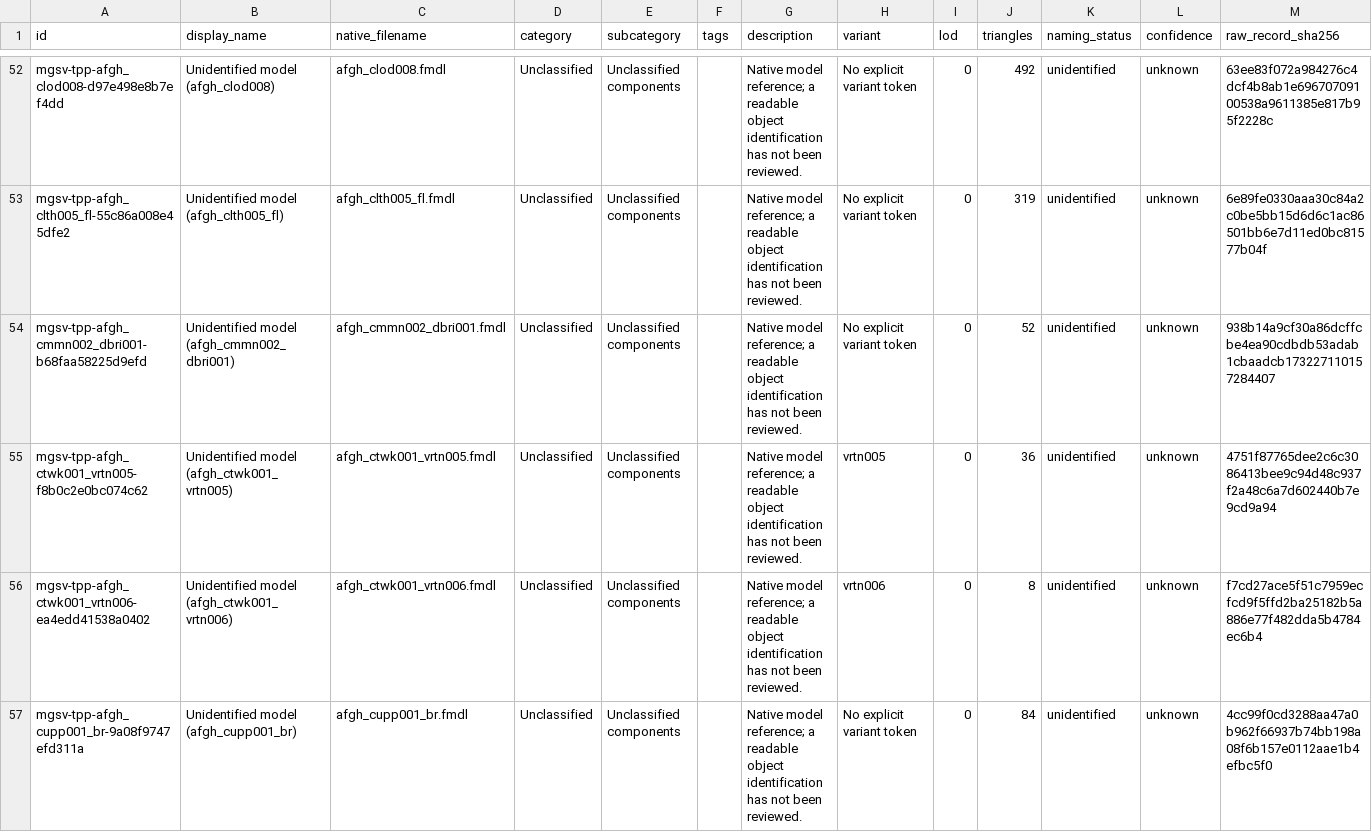
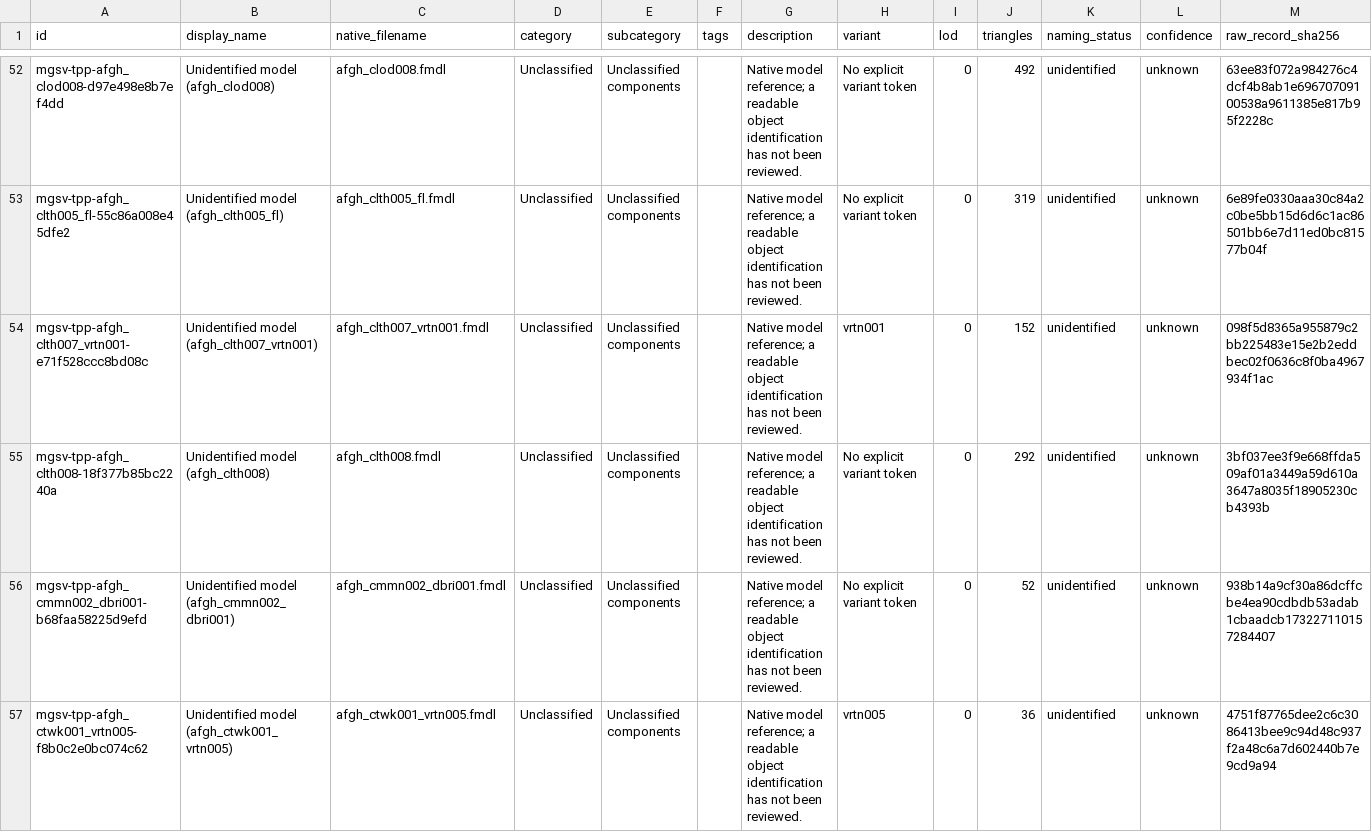
Before and after one commit to arsenal-pt/immersive-mother-base, a CSV file: research/asset-library/display-catalogue.csv, drawn as a sheet; only a part is shown, gaps mark what is left out; the shorter side is filled out with more unchanged rows.

```diff
--- a/research/asset-library/display-catalogue.csv
+++ b/research/asset-library/display-catalogue.csv
@@ -53,2 +53,4 @@ mgsv-tpp-afgh_clod008-d97e498e8b7ef4dd,Unidentified model (afgh_clod008),afgh_cl
 mgsv-tpp-afgh_clth005_fl-55c86a008e45dfe2,Unidentified model (afgh_clth005_fl),afgh_clth005_fl.fmdl,Unclassified,Unclassified components,,Native model reference; a readable object identification has not been reviewed.,No explicit variant token,0,319,unidentified,unknown,6e89fe0330aaa30c84a2c0be5bb15d6d6c1ac86501bb6e7d11ed0bc81577b04f
+mgsv-tpp-afgh_clth007_vrtn001-e71f528ccc8bd08c,Unidentified model (afgh_clth007_vrtn001),afgh_clth007_vrtn001.fmdl,Unclassified,Unclassified components,,Native model reference; a readable object identification has not been reviewed.,vrtn001,0,152,unidentified,unknown,098f5d8365a955879c2bb225483e15e2b2eddbec02f0636c8f0ba4967934f1ac
+mgsv-tpp-afgh_clth008-18f377b85bc2240a,Unidentified model (afgh_clth008),afgh_clth008.fmdl,Unclassified,Unclassified components,,Native model reference; a readable object identification has not been reviewed.,No explicit variant token,0,292,unidentified,unknown,3bf037ee3f9e668ffda509af01a3449a59d610a3647a8035f18905230cb4393b
 mgsv-tpp-afgh_cmmn002_dbri001-b68faa58225d9efd,Unidentified model (afgh_cmmn002_dbri001),afgh_cmmn002_dbri001.fmdl,Unclassified,Unclassified components,,Native model reference; a readable object identification has not been reviewed.,No explicit variant token,0,52,unidentified,unknown,938b14a9cf30a86dcffcbe4ea90cdbdb53adab1cbaadcb173227110157284407
```
Also changed, not shown: research/asset-library/batch-native-lods.csv, research/asset-library/catalogue.csv, 39 other files.
